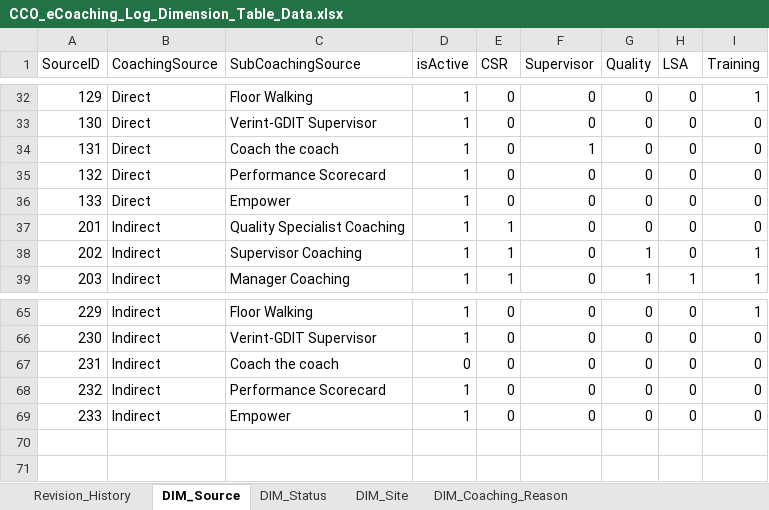
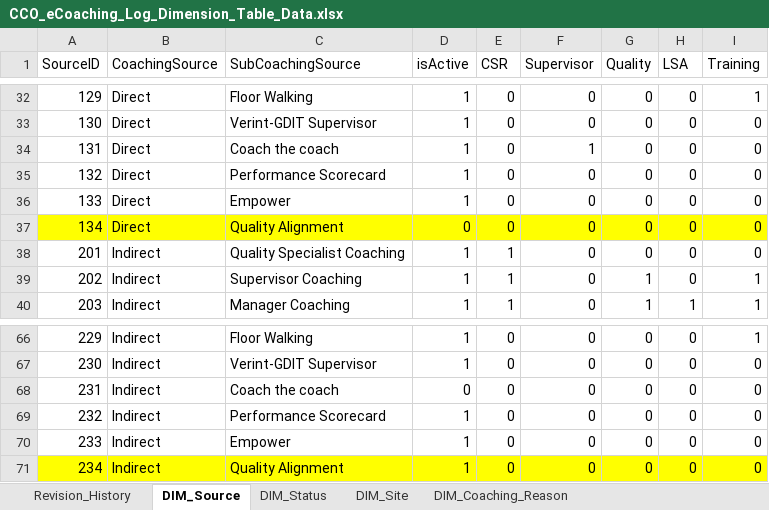
Before and after one commit to maximus-cco/eCoaching_V2_Bak, an Excel workbook: Design/DD/DB/CCO_eCoaching_Log_Dimension_Table_Data.xlsx, sheet DIM_Source, drawn as a sheet; only a part is shown, gaps mark what is left out; values as stored, in another font and other column widths than the file's, no borders; the diff names each change by its address in the sheet, - before the commit and + after, or states it on an @@ line.

Commit message:
TFS 12591 - Overturned quality appeal coaching logs
git-tfs-id: [https://tfs.omnicloud.local/tfs/cco%20program/]$/eCoaching_V2;C41321

```diff
--- a/Design/DD/DB/CCO_eCoaching_Log_Dimension_Table_Data.xlsx (sheet DIM_Source)
+++ b/Design/DD/DB/CCO_eCoaching_Log_Dimension_Table_Data.xlsx (sheet DIM_Source)
+row 37: 134 | Direct | Quality Alignment | 0 | 0 | 0 | 0 | 0 | 0
+row 71: 234 | Indirect | Quality Alignment | 1 | 0 | 0 | 0 | 0 | 0
```
Also changed, not shown: sheet Coaching_Reason_Selection, sheet Email_Notifications, sheet Revision_History, sheet DIM_Module, sheet Module_Submission, sheet DIM_Sub_Coaching_Reason, 1 more sheet.
